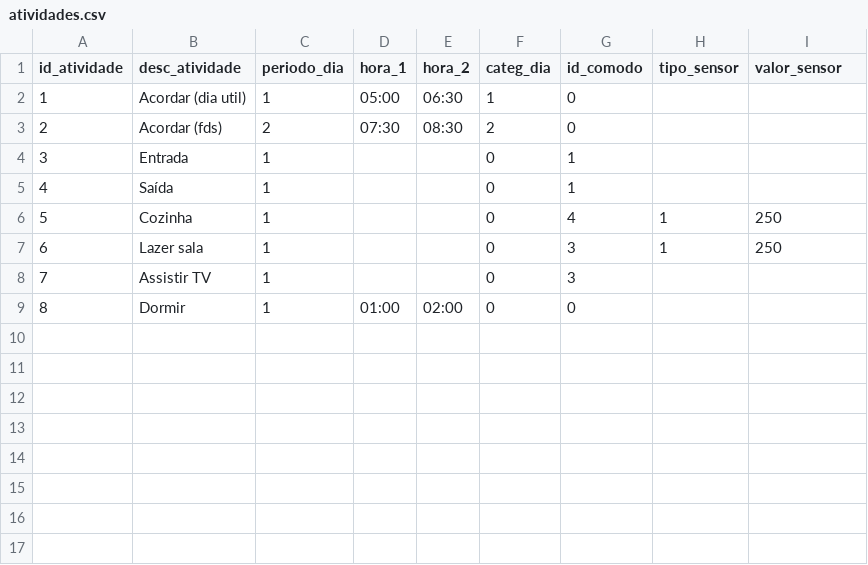
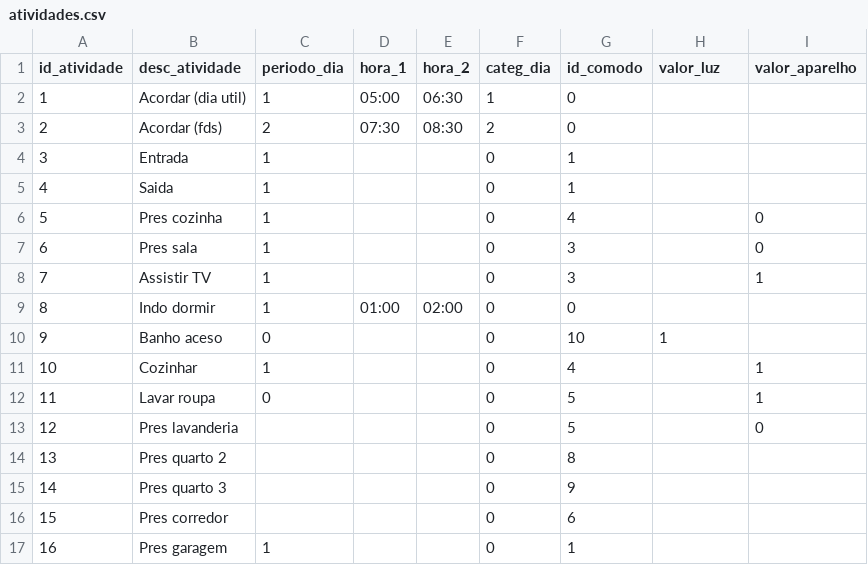
Before and after one commit to vrbarreira/smarthome_tcc, a CSV file: atividades.csv, drawn as a sheet.

```diff
--- a/atividades.csv
+++ b/atividades.csv
@@ -1,2 +1,2 @@
-id_atividade,desc_atividade,periodo_dia,hora_1,hora_2,categ_dia,id_comodo,tipo_sensor,valor_sensor
+id_atividade,desc_atividade,periodo_dia,hora_1,hora_2,categ_dia,id_comodo,valor_luz,valor_aparelho
 1,Acordar (dia util),1,05:00,06:30,1,0,,
@@ -4,6 +4,14 @@ id_atividade,desc_atividade,periodo_dia,hora_1,hora_2,categ_dia,id_comodo,tipo_s
 3,Entrada,1,,,0,1,,
-4,Saída,1,,,0,1,,
-5,Cozinha,1,,,0,4,1,250
-6,Lazer sala,1,,,0,3,1,250
-7,Assistir TV,1,,,0,3,,
-8,Dormir,1,01:00,02:00,0,0,,
+4,Saida,1,,,0,1,,
+5,Pres cozinha,1,,,0,4,,0
+6,Pres sala,1,,,0,3,,0
+7,Assistir TV,1,,,0,3,,1
+8,Indo dormir,1,01:00,02:00,0,0,,
+9,Banho aceso,0,,,0,10,1,
+10,Cozinhar,1,,,0,4,,1
+11,Lavar roupa,0,,,0,5,,1
+12,Pres lavanderia,,,,0,5,,0
+13,Pres quarto 2,,,,0,8,,
+14,Pres quarto 3,,,,0,9,,
+15,Pres corredor,,,,0,6,,
+16,Pres garagem,1,,,0,1,,
```
Also changed, not shown: 20 other files.
